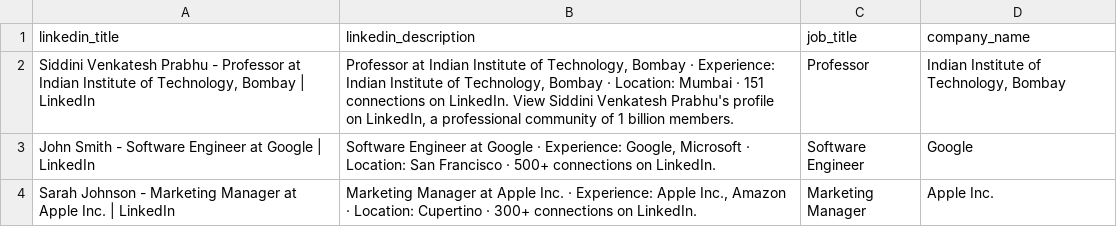
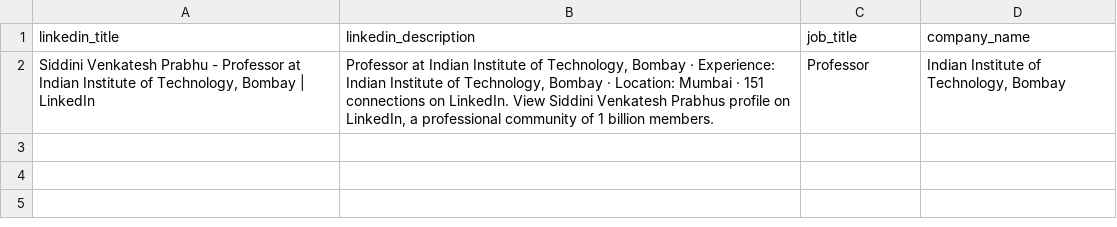
Before and after one commit to avneeshrai07/email_enrich, a CSV file: data/linkedin_output.csv, drawn as a sheet.

```diff
--- a/data/linkedin_output.csv
+++ b/data/linkedin_output.csv
@@ -1,4 +1,2 @@
 linkedin_title,linkedin_description,job_title,company_name
-"Siddini Venkatesh Prabhu - Professor at Indian Institute of Technology, Bombay | LinkedIn","Professor at Indian Institute of Technology, Bombay · Experience: Indian Institute of Technology, Bombay · Location: Mumbai · 151 connections on LinkedIn. View Siddini Venkatesh Prabhu's profile on LinkedIn, a professional community of 1 billion members.",Professor,"Indian Institute of Technology, Bombay"
-John Smith - Software Engineer at Google | LinkedIn,"Software Engineer at Google · Experience: Google, Microsoft · Location: San Francisco · 500+ connections on LinkedIn.",Software Engineer,Google
-Sarah Johnson - Marketing Manager at Apple Inc. | LinkedIn,"Marketing Manager at Apple Inc. · Experience: Apple Inc., Amazon · Location: Cupertino · 300+ connections on LinkedIn.",Marketing Manager,Apple Inc.
+"Siddini Venkatesh Prabhu - Professor at Indian Institute of Technology, Bombay | LinkedIn","Professor at Indian Institute of Technology, Bombay · Experience: Indian Institute of Technology, Bombay · Location: Mumbai · 151 connections on LinkedIn. View Siddini Venkatesh Prabhus profile on LinkedIn, a professional community of 1 billion members.",Professor,"Indian Institute of Technology, Bombay"
```
Also changed, not shown: 5 other files.
